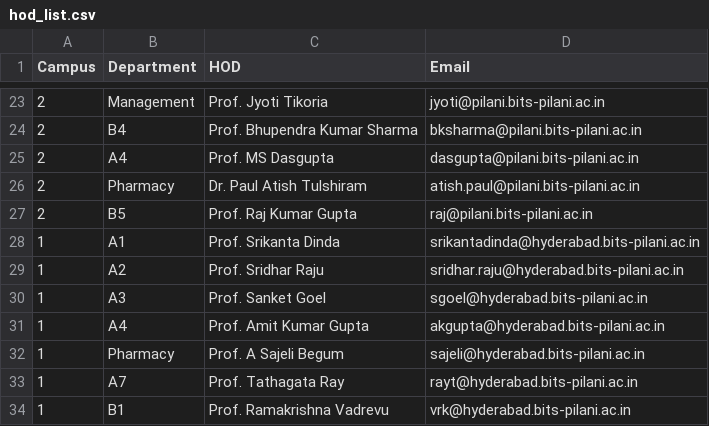
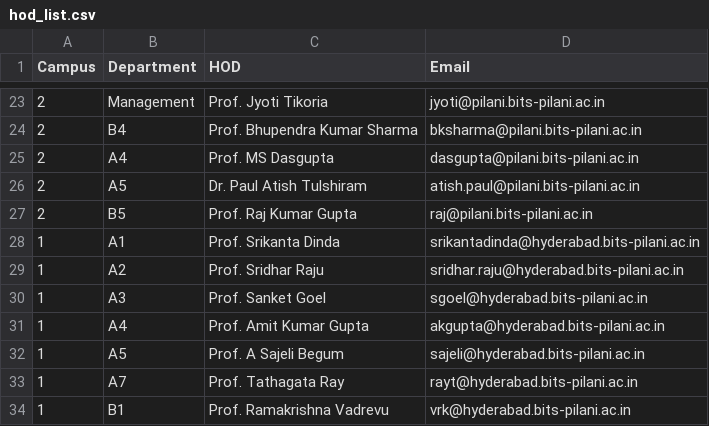
Before and after one commit to vezcraz/TMS, a CSV file: hod_list.csv, drawn as a sheet; only a part is shown, gaps mark what is left out.

Commit message:
Corrected pharamacy hod code

```diff
--- a/hod_list.csv
+++ b/hod_list.csv
@@ -25,3 +25,3 @@ Campus,Department,HOD,Email
 2,A4,Prof. MS Dasgupta,dasgupta@pilani.bits-pilani.ac.in
-2,Pharmacy,Dr. Paul Atish Tulshiram,atish.paul@pilani.bits-pilani.ac.in
+2,A5,Dr. Paul Atish Tulshiram,atish.paul@pilani.bits-pilani.ac.in
 2,B5,Prof. Raj Kumar Gupta,raj@pilani.bits-pilani.ac.in
@@ -31,3 +31,3 @@ Campus,Department,HOD,Email
 1,A4,Prof. Amit Kumar Gupta,akgupta@hyderabad.bits-pilani.ac.in
-1,Pharmacy,Prof. A Sajeli Begum,sajeli@hyderabad.bits-pilani.ac.in
+1,A5,Prof. A Sajeli Begum,sajeli@hyderabad.bits-pilani.ac.in
 1,A7,Prof. Tathagata Ray,rayt@hyderabad.bits-pilani.ac.in
```
